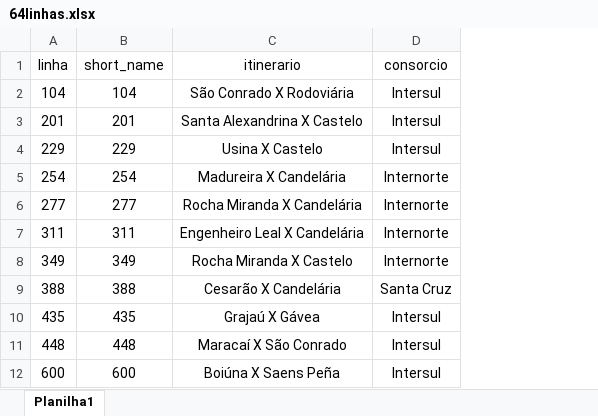
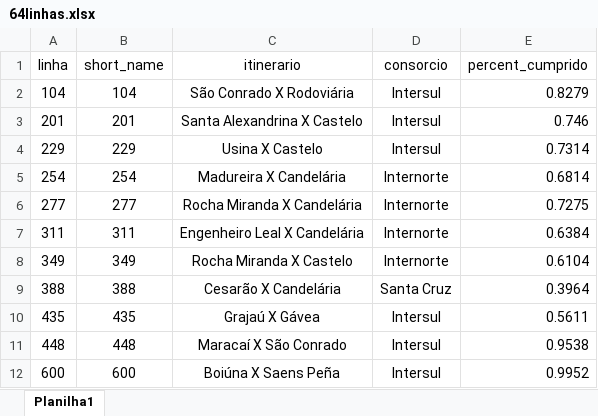
Before and after one commit to paulobistenealexandrino/DissertacaoUFF, an Excel workbook: input/data_raw/64linhas.xlsx, sheet Planilha1, drawn as a sheet; only a part is shown; values as stored, in another font and other column widths than the file's, no borders; the diff names each change by its address in the sheet, - before the commit and + after, or states it on an @@ line.

```diff
--- a/input/data_raw/64linhas.xlsx (sheet Planilha1)
+++ b/input/data_raw/64linhas.xlsx (sheet Planilha1)
+column E (percent_cumprido), rows 2-12: 0.8279 | 0.746 | 0.7314 | 0.6814 | 0.7275 | 0.6384 | 0.6104 | 0.3964 | 0.5611 | 0.9538 | 0.9952
```
Also changed, not shown: 5 other files.
